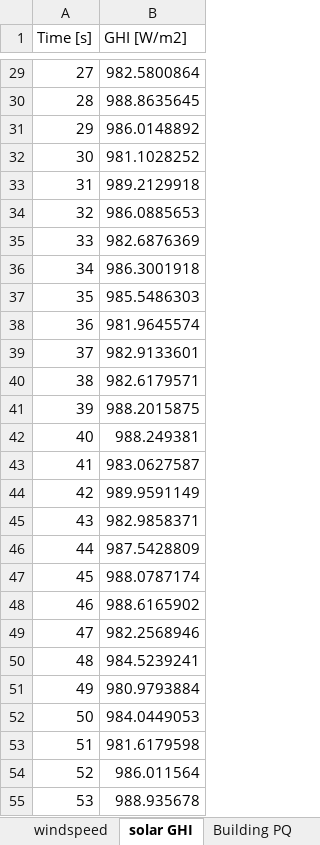
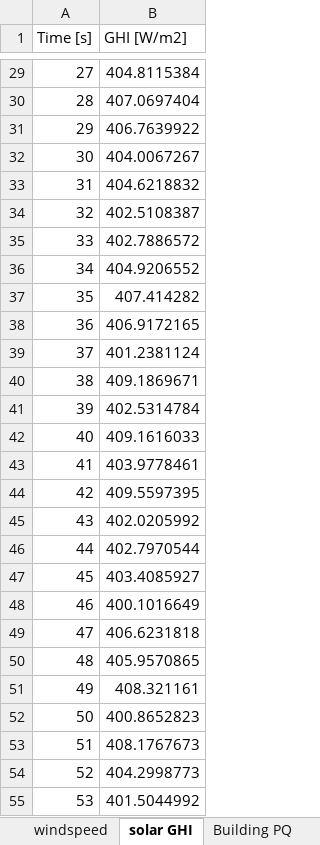
Before and after one commit to badeshiben/Autonomous-Microgrid-Forecasting-OLD, an Excel workbook: Microgrid Setup/timeseries_inputs.xlsx, sheet solar GHI, drawn as a sheet; only a part is shown, gaps mark what is left out; values as stored, in another font and other column widths than the file's, no borders; the diff covers the shown part only; the diff names each change by its address in the sheet, - before the commit and + after, or states it on an @@ line.

```diff
--- a/Microgrid Setup/timeseries_inputs.xlsx (sheet solar GHI)
+++ b/Microgrid Setup/timeseries_inputs.xlsx (sheet solar GHI)
-B29 (GHI [W/m2]): 982.5800864
+B29 (GHI [W/m2]): 404.8115384
-B30 (GHI [W/m2]): 988.8635645
+B30 (GHI [W/m2]): 407.0697404
-B31 (GHI [W/m2]): 986.0148892
+B31 (GHI [W/m2]): 406.7639922
-B32 (GHI [W/m2]): 981.1028252
+B32 (GHI [W/m2]): 404.0067267
-B33 (GHI [W/m2]): 989.2129918
+B33 (GHI [W/m2]): 404.6218832
-B34 (GHI [W/m2]): 986.0885653
+B34 (GHI [W/m2]): 402.5108387
-B35 (GHI [W/m2]): 982.6876369
+B35 (GHI [W/m2]): 402.7886572
-B36 (GHI [W/m2]): 986.3001918
+B36 (GHI [W/m2]): 404.9206552
-B37 (GHI [W/m2]): 985.5486303
+B37 (GHI [W/m2]): 407.414282
-B38 (GHI [W/m2]): 981.9645574
+B38 (GHI [W/m2]): 406.9172165
-B39 (GHI [W/m2]): 982.9133601
+B39 (GHI [W/m2]): 401.2381124
-B40 (GHI [W/m2]): 982.6179571
+B40 (GHI [W/m2]): 409.1869671
-B41 (GHI [W/m2]): 988.2015875
+B41 (GHI [W/m2]): 402.5314784
-B42 (GHI [W/m2]): 988.249381
+B42 (GHI [W/m2]): 409.1616033
-B43 (GHI [W/m2]): 983.0627587
+B43 (GHI [W/m2]): 403.9778461
-B44 (GHI [W/m2]): 989.9591149
+B44 (GHI [W/m2]): 409.5597395
-B45 (GHI [W/m2]): 982.9858371
+B45 (GHI [W/m2]): 402.0205992
-B46 (GHI [W/m2]): 987.5428809
+B46 (GHI [W/m2]): 402.7970544
-B47 (GHI [W/m2]): 988.0787174
+B47 (GHI [W/m2]): 403.4085927
-B48 (GHI [W/m2]): 988.6165902
+B48 (GHI [W/m2]): 400.1016649
-B49 (GHI [W/m2]): 982.2568946
+B49 (GHI [W/m2]): 406.6231818
-B50 (GHI [W/m2]): 984.5239241
+B50 (GHI [W/m2]): 405.9570865
-B51 (GHI [W/m2]): 980.9793884
+B51 (GHI [W/m2]): 408.321161
-B52 (GHI [W/m2]): 984.0449053
+B52 (GHI [W/m2]): 400.8652823
-B53 (GHI [W/m2]): 981.6179598
+B53 (GHI [W/m2]): 408.1767673
-B54 (GHI [W/m2]): 986.011564
+B54 (GHI [W/m2]): 404.2998773
-B55 (GHI [W/m2]): 988.935678
+B55 (GHI [W/m2]): 401.5044992
```
Also changed, not shown: 74 edited cells elsewhere in this sheet, sheet Building PQ, sheet windspeed, CART dependencies/Microgrid_cmd.xlsx, 9 other files.
